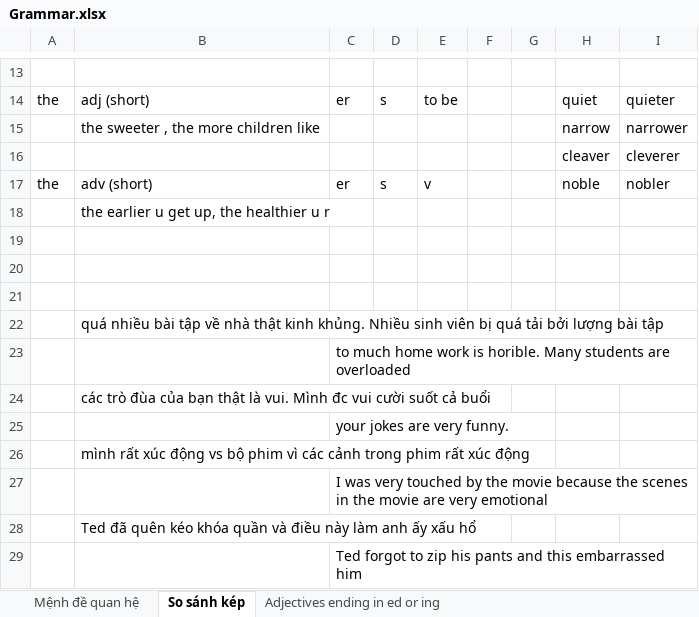
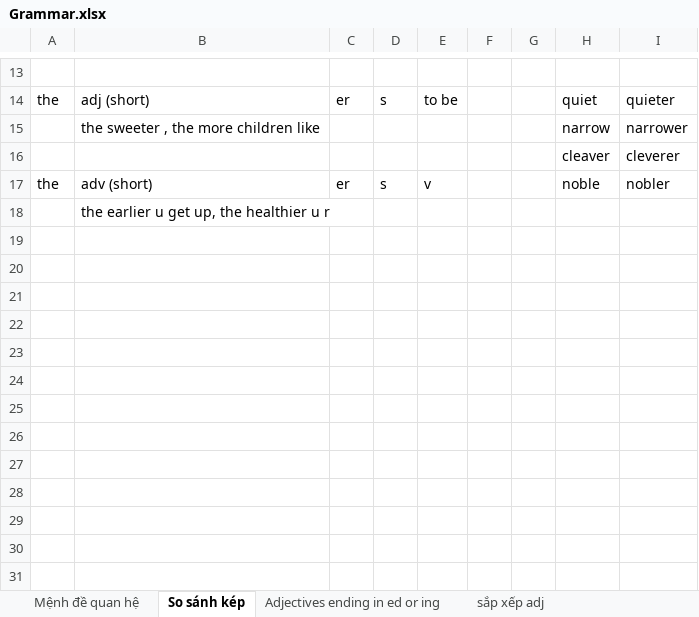
Before and after one commit to thaidh-dev/Engrisk, an Excel workbook: MinhAnh/b2/Grammar.xlsx, sheet So sánh kép, drawn as a sheet; only a part is shown, gaps mark what is left out; values as stored, in another font and other column widths than the file's, no borders; the diff names each change by its address in the sheet, - before the commit and + after, or states it on an @@ line.

```diff
--- a/MinhAnh/b2/Grammar.xlsx (sheet So sánh kép)
+++ b/MinhAnh/b2/Grammar.xlsx (sheet So sánh kép)
+sheet tab: sắp xếp adj
-row 19: (empty)
-row 20: (empty)
-row 21: (empty)
-row 22:  | quá nhiều bài tập về nhà thật kinh khủng. Nhiều sinh viên bị quá tải bởi lượng bài tập
-row 23:  |  | to much home work is horible. Many students are overloaded
-row 24:  | các trò đùa của bạn thật là vui. Mình đc vui cười suốt cả buổi
-row 25:  |  | your jokes are very funny.
-row 26:  | mình rất xúc động vs bộ phim vì các cảnh trong phim rất xúc động
-row 27:  |  | I was very touched by the movie because the scenes in the movie are very emotional
-row 28:  | Ted đã quên kéo khóa quần và điều này làm anh ấy xấu hổ
-row 29:  |  | Ted forgot to zip his pants and this embarrassed him
```
Also changed, not shown: sheet Adjectives ending in ed or ing.
